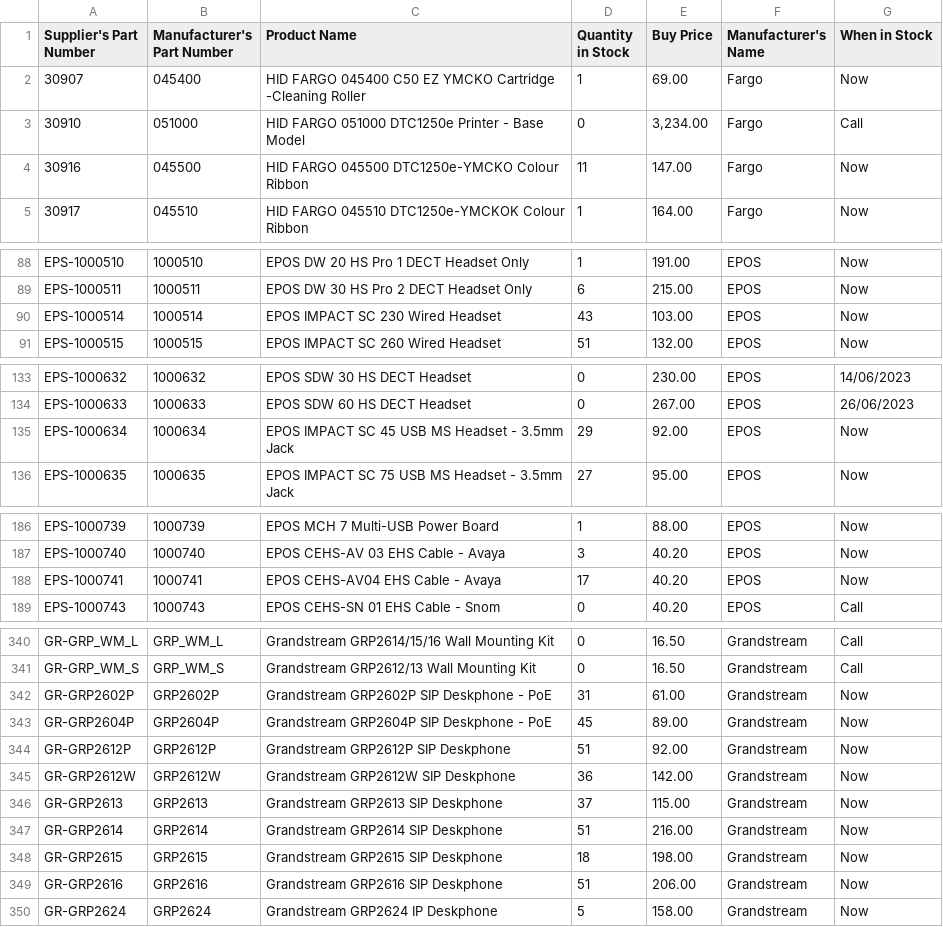
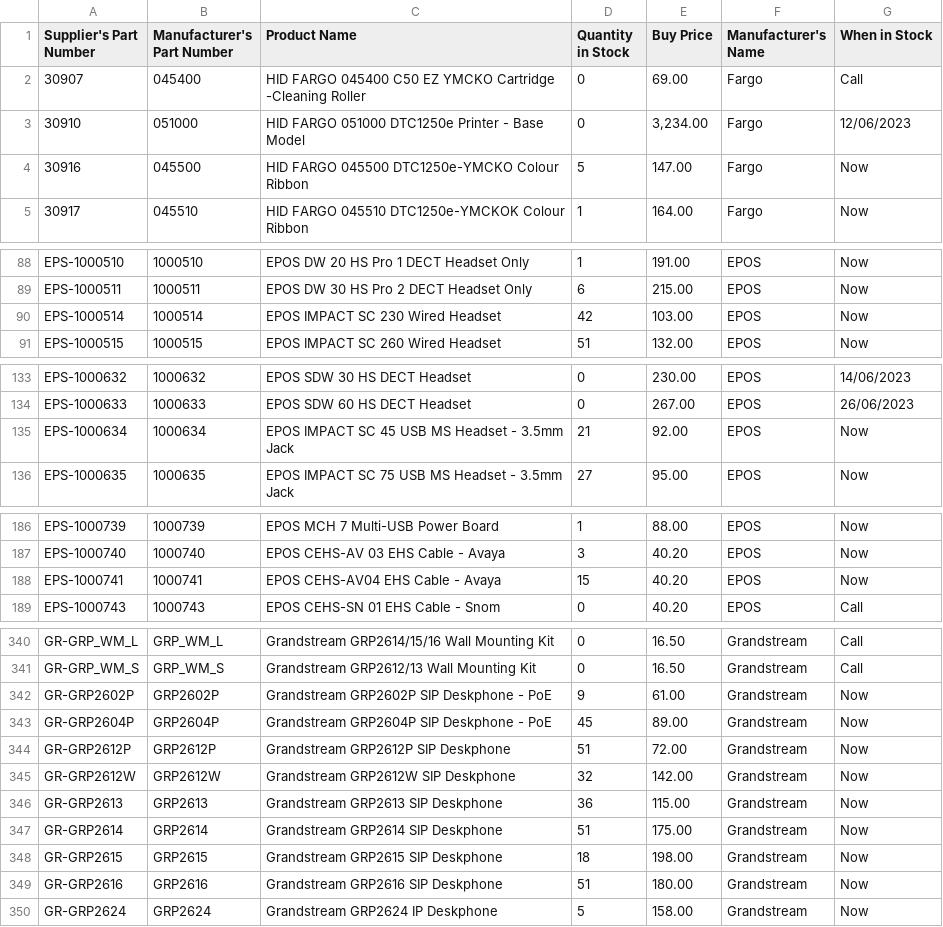
Before and after one commit to weberyuweili/cackle-catalogs, a CSV file: AG.csv, drawn as a sheet; only a part is shown, gaps mark what is left out; the diff covers the shown part only.

```diff
--- a/AG.csv
+++ b/AG.csv
@@ -1,5 +1,5 @@
 "Supplier's Part Number","Manufacturer's Part Number","Product Name","Quantity in Stock","Buy Price","Manufacturer's Name","When in Stock"
-"30907","045400","HID FARGO 045400 C50 EZ YMCKO Cartridge -Cleaning Roller",1,"69.00","Fargo","Now"
-"30910","051000","HID FARGO 051000 DTC1250e Printer - Base Model",0,"3,234.00","Fargo","Call"
-"30916","045500","HID FARGO 045500 DTC1250e-YMCKO Colour Ribbon",11,"147.00","Fargo","Now"
+"30907","045400","HID FARGO 045400 C50 EZ YMCKO Cartridge -Cleaning Roller",0,"69.00","Fargo","Call"
+"30910","051000","HID FARGO 051000 DTC1250e Printer - Base Model",0,"3,234.00","Fargo","12/06/2023"
+"30916","045500","HID FARGO 045500 DTC1250e-YMCKO Colour Ribbon",5,"147.00","Fargo","Now"
 "30917","045510","HID FARGO  045510 DTC1250e-YMCKOK Colour  Ribbon",1,"164.00","Fargo","Now"
@@ -89,3 +89,3 @@
 "EPS-1000511","1000511","EPOS DW 30 HS Pro 2 DECT Headset Only",6,"215.00","EPOS","Now"
-"EPS-1000514","1000514","EPOS IMPACT SC 230 Wired Headset",43,"103.00","EPOS","Now"
+"EPS-1000514","1000514","EPOS IMPACT SC 230 Wired Headset",42,"103.00","EPOS","Now"
 "EPS-1000515","1000515","EPOS IMPACT SC 260 Wired Headset",51,"132.00","EPOS","Now"
@@ -134,3 +134,3 @@
 "EPS-1000633","1000633","EPOS SDW 60 HS DECT Headset",0,"267.00","EPOS","26/06/2023"
-"EPS-1000634","1000634","EPOS IMPACT SC 45 USB MS Headset - 3.5mm Jack",29,"92.00","EPOS","Now"
+"EPS-1000634","1000634","EPOS IMPACT SC 45 USB MS Headset - 3.5mm Jack",21,"92.00","EPOS","Now"
 "EPS-1000635","1000635","EPOS IMPACT SC 75 USB MS Headset - 3.5mm Jack",27,"95.00","EPOS","Now"
@@ -187,3 +187,3 @@
 "EPS-1000740","1000740","EPOS CEHS-AV 03 EHS Cable - Avaya",3,"40.20","EPOS","Now"
-"EPS-1000741","1000741","EPOS CEHS-AV04 EHS Cable - Avaya",17,"40.20","EPOS","Now"
+"EPS-1000741","1000741","EPOS CEHS-AV04 EHS Cable - Avaya",15,"40.20","EPOS","Now"
 "EPS-1000743","1000743","EPOS CEHS-SN 01 EHS Cable - Snom",0,"40.20","EPOS","Call"
@@ -341,10 +341,10 @@
 "GR-GRP_WM_S","GRP_WM_S","Grandstream GRP2612/13 Wall Mounting Kit",0,"16.50","Grandstream","Call"
-"GR-GRP2602P","GRP2602P","Grandstream GRP2602P SIP Deskphone - PoE",31,"61.00","Grandstream","Now"
+"GR-GRP2602P","GRP2602P","Grandstream GRP2602P SIP Deskphone - PoE",9,"61.00","Grandstream","Now"
 "GR-GRP2604P","GRP2604P","Grandstream GRP2604P SIP Deskphone - PoE",45,"89.00","Grandstream","Now"
-"GR-GRP2612P","GRP2612P","Grandstream GRP2612P SIP Deskphone",51,"92.00","Grandstream","Now"
-"GR-GRP2612W","GRP2612W","Grandstream GRP2612W SIP Deskphone",36,"142.00","Grandstream","Now"
-"GR-GRP2613","GRP2613","Grandstream GRP2613 SIP Deskphone",37,"115.00","Grandstream","Now"
-"GR-GRP2614","GRP2614","Grandstream GRP2614 SIP Deskphone",51,"216.00","Grandstream","Now"
+"GR-GRP2612P","GRP2612P","Grandstream GRP2612P SIP Deskphone",51,"72.00","Grandstream","Now"
+"GR-GRP2612W","GRP2612W","Grandstream GRP2612W SIP Deskphone",32,"142.00","Grandstream","Now"
+"GR-GRP2613","GRP2613","Grandstream GRP2613 SIP Deskphone",36,"115.00","Grandstream","Now"
+"GR-GRP2614","GRP2614","Grandstream GRP2614 SIP Deskphone",51,"175.00","Grandstream","Now"
 "GR-GRP2615","GRP2615","Grandstream GRP2615 SIP Deskphone",18,"198.00","Grandstream","Now"
-"GR-GRP2616","GRP2616","Grandstream GRP2616 SIP Deskphone",51,"206.00","Grandstream","Now"
+"GR-GRP2616","GRP2616","Grandstream GRP2616 SIP Deskphone",51,"180.00","Grandstream","Now"
 "GR-GRP2624","GRP2624","Grandstream GRP2624 IP Deskphone",5,"158.00","Grandstream","Now"
```
Also changed, not shown: 7 edited cells elsewhere in this file, ENT.csv, SNNT.csv, 3 other files.
